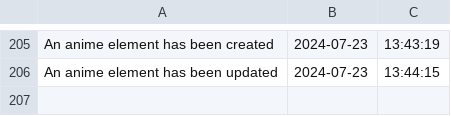
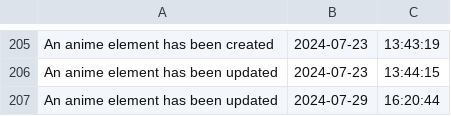
Before and after one commit to boiko88/django_netflix, a CSV file: user_log.csv, drawn as a sheet; only a part is shown, gaps mark what is left out; the diff names each change by its address in the sheet, - before the commit and + after, or states it on an @@ line.

```diff
--- a/user_log.csv
+++ b/user_log.csv
+row 207: An anime element has been updated | 2024-07-29 | 16:20:44
```
Also changed, not shown: 9 other files.
